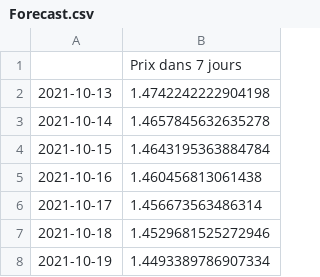
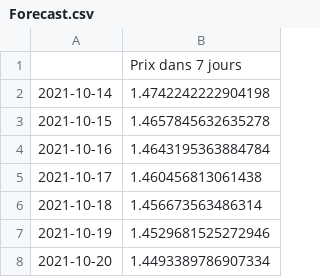
Before and after one commit to Lydu7979/Projet-chef-d-oeuvre-bon-, a CSV file: Forecast.csv, drawn as a sheet.

```diff
--- a/Forecast.csv
+++ b/Forecast.csv
@@ -1,8 +1,8 @@
 ,Prix dans 7 jours
-2021-10-13,1.4742242222904198
-2021-10-14,1.4657845632635278
-2021-10-15,1.4643195363884784
-2021-10-16,1.460456813061438
-2021-10-17,1.456673563486314
-2021-10-18,1.4529681525272946
-2021-10-19,1.4493389786907334
+2021-10-14,1.4742242222904198
+2021-10-15,1.4657845632635278
+2021-10-16,1.4643195363884784
+2021-10-17,1.460456813061438
+2021-10-18,1.456673563486314
+2021-10-19,1.4529681525272946
+2021-10-20,1.4493389786907334
```
Also changed, not shown: Forecast2.csv, 4 other files.
